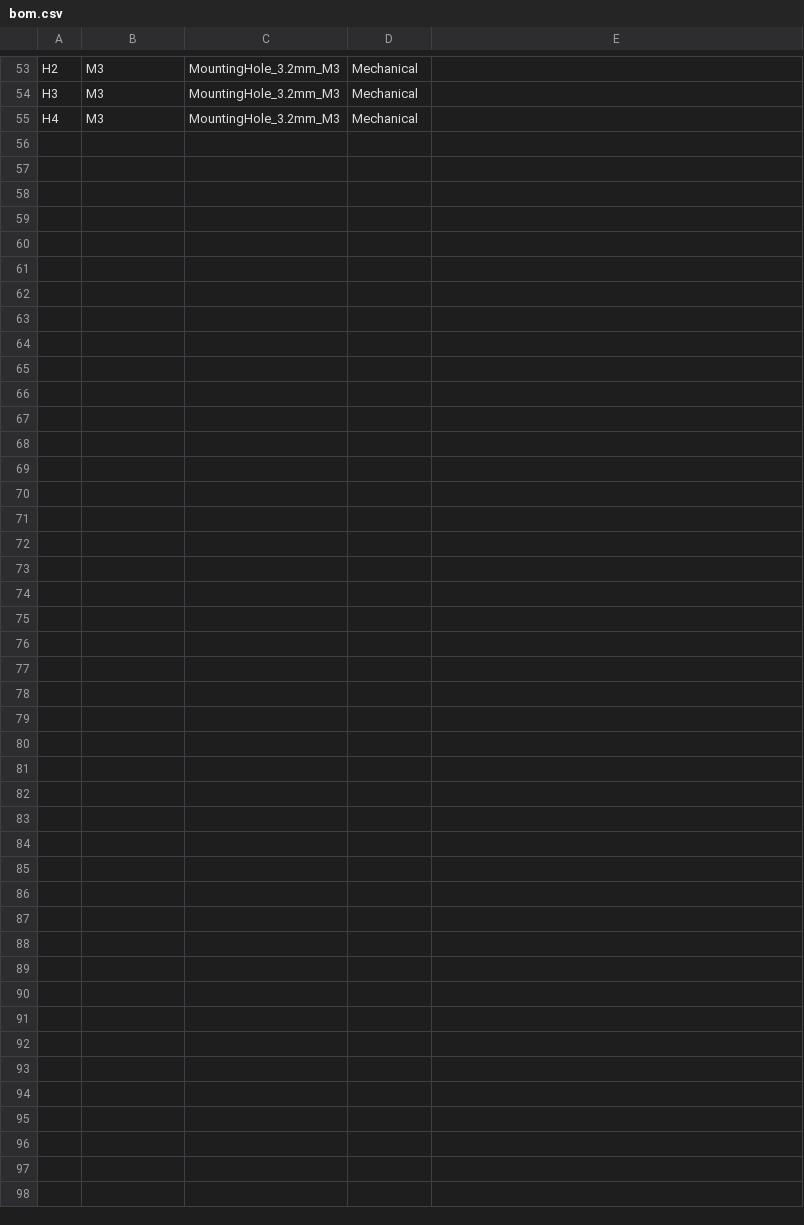
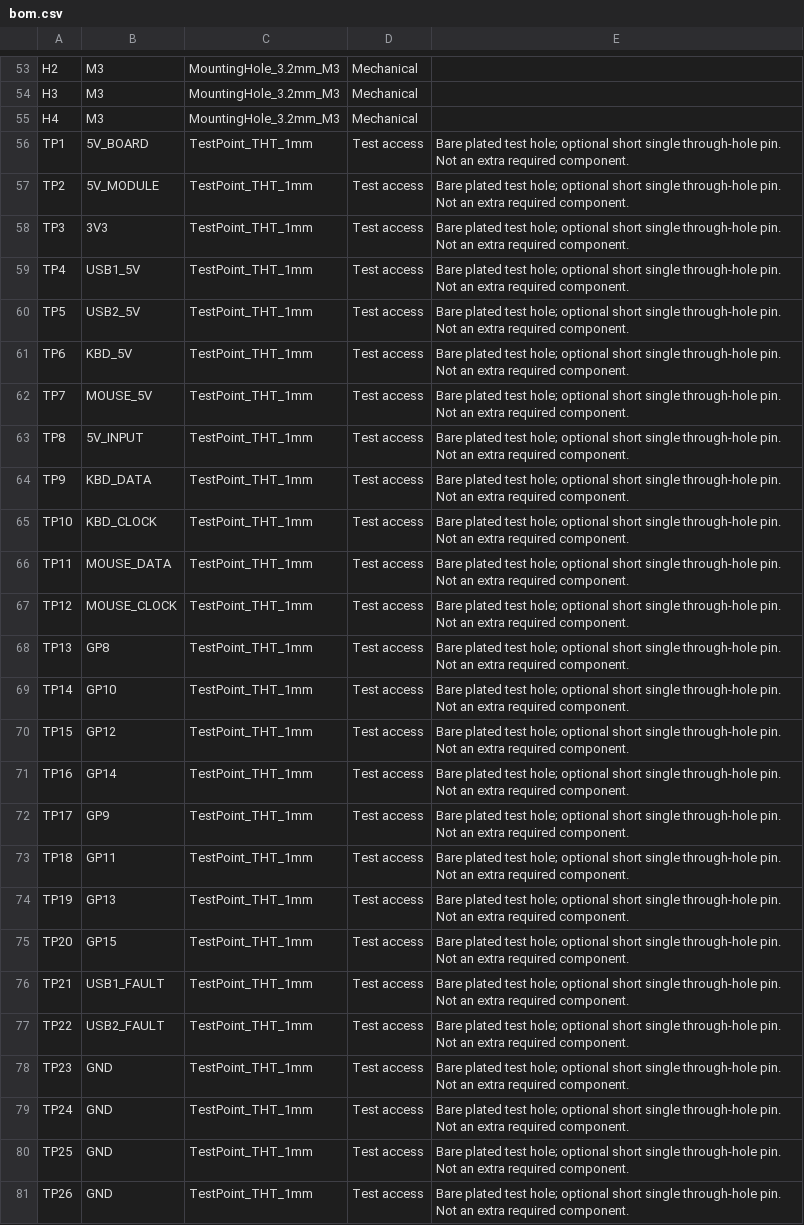
Before and after one commit to lionsarmor/LINK-COMMANDER, a CSV file: hardware/rev-d/bom.csv, drawn as a sheet; only a part is shown, gaps mark what is left out.

Commit message:
Add through-hole test access and student probe guide to Rev D

```diff
--- a/hardware/rev-d/bom.csv
+++ b/hardware/rev-d/bom.csv
@@ -55 +55,27 @@ H3,M3,MountingHole_3.2mm_M3,Mechanical,
 H4,M3,MountingHole_3.2mm_M3,Mechanical,
+TP1,5V_BOARD,TestPoint_THT_1mm,Test access,Bare plated test hole; optional short single through-hole pin. Not an extra required component.
+TP2,5V_MODULE,TestPoint_THT_1mm,Test access,Bare plated test hole; optional short single through-hole pin. Not an extra required component.
+TP3,3V3,TestPoint_THT_1mm,Test access,Bare plated test hole; optional short single through-hole pin. Not an extra required component.
+TP4,USB1_5V,TestPoint_THT_1mm,Test access,Bare plated test hole; optional short single through-hole pin. Not an extra required component.
+TP5,USB2_5V,TestPoint_THT_1mm,Test access,Bare plated test hole; optional short single through-hole pin. Not an extra required component.
+TP6,KBD_5V,TestPoint_THT_1mm,Test access,Bare plated test hole; optional short single through-hole pin. Not an extra required component.
+TP7,MOUSE_5V,TestPoint_THT_1mm,Test access,Bare plated test hole; optional short single through-hole pin. Not an extra required component.
+TP8,5V_INPUT,TestPoint_THT_1mm,Test access,Bare plated test hole; optional short single through-hole pin. Not an extra required component.
+TP9,KBD_DATA,TestPoint_THT_1mm,Test access,Bare plated test hole; optional short single through-hole pin. Not an extra required component.
+TP10,KBD_CLOCK,TestPoint_THT_1mm,Test access,Bare plated test hole; optional short single through-hole pin. Not an extra required component.
+TP11,MOUSE_DATA,TestPoint_THT_1mm,Test access,Bare plated test hole; optional short single through-hole pin. Not an extra required component.
+TP12,MOUSE_CLOCK,TestPoint_THT_1mm,Test access,Bare plated test hole; optional short single through-hole pin. Not an extra required component.
+TP13,GP8,TestPoint_THT_1mm,Test access,Bare plated test hole; optional short single through-hole pin. Not an extra required component.
+TP14,GP10,TestPoint_THT_1mm,Test access,Bare plated test hole; optional short single through-hole pin. Not an extra required component.
+TP15,GP12,TestPoint_THT_1mm,Test access,Bare plated test hole; optional short single through-hole pin. Not an extra required component.
+TP16,GP14,TestPoint_THT_1mm,Test access,Bare plated test hole; optional short single through-hole pin. Not an extra required component.
+TP17,GP9,TestPoint_THT_1mm,Test access,Bare plated test hole; optional short single through-hole pin. Not an extra required component.
+TP18,GP11,TestPoint_THT_1mm,Test access,Bare plated test hole; optional short single through-hole pin. Not an extra required component.
+TP19,GP13,TestPoint_THT_1mm,Test access,Bare plated test hole; optional short single through-hole pin. Not an extra required component.
+TP20,GP15,TestPoint_THT_1mm,Test access,Bare plated test hole; optional short single through-hole pin. Not an extra required component.
+TP21,USB1_FAULT,TestPoint_THT_1mm,Test access,Bare plated test hole; optional short single through-hole pin. Not an extra required component.
+TP22,USB2_FAULT,TestPoint_THT_1mm,Test access,Bare plated test hole; optional short single through-hole pin. Not an extra required component.
+TP23,GND,TestPoint_THT_1mm,Test access,Bare plated test hole; optional short single through-hole pin. Not an extra required component.
+TP24,GND,TestPoint_THT_1mm,Test access,Bare plated test hole; optional short single through-hole pin. Not an extra required component.
+TP25,GND,TestPoint_THT_1mm,Test access,Bare plated test hole; optional short single through-hole pin. Not an extra required component.
+TP26,GND,TestPoint_THT_1mm,Test access,Bare plated test hole; optional short single through-hole pin. Not an extra required component.
```
Also changed, not shown: hardware/rev-d/bom-grouped.csv, hardware/rev-d/net-connections.csv, 36 other files.
